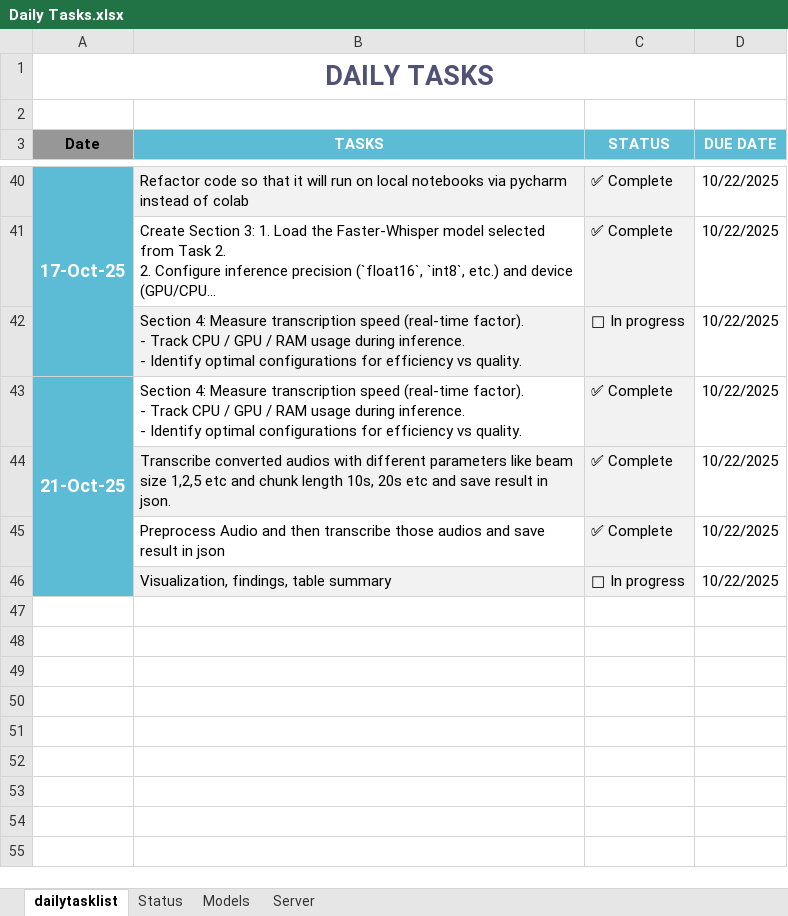
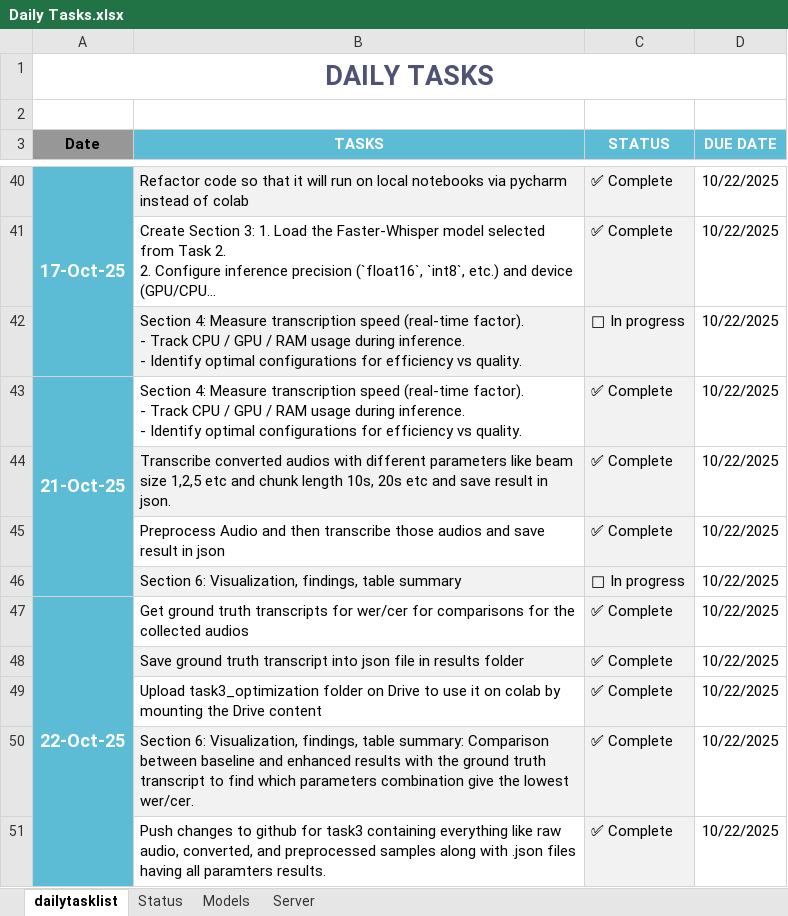
Before and after one commit to DeepFrame/VisionAI-Audio, an Excel workbook: Docs/Daily Tasks.xlsx, sheet dailytasklist, drawn as a sheet; only a part is shown, gaps mark what is left out; long unchanged cells end in …; values as stored, in another font and other column widths than the file's, no borders; conditional formats not drawn; the diff names each change by its address in the sheet, - before the commit and + after, or states it on an @@ line.

Commit message:
Update: 10/22/2025

```diff
--- a/Docs/Daily Tasks.xlsx (sheet dailytasklist)
+++ b/Docs/Daily Tasks.xlsx (sheet dailytasklist)
-B46 (TASKS): Visualization, findings, table summary
+B46 (TASKS): Section 6: Visualization, findings, table summary
+row 47: 22-Oct-25 | Get ground truth transcripts for wer/cer for comparisons for the collected audios | ✅ Complete | 10/22/2025
+row 48:  | Save ground truth transcript into json file in results folder | ✅ Complete | 10/22/2025
+row 49:  | Upload task3_optimization folder on Drive to use it on colab by mounting the Drive content | ✅ Complete | 10/22/2025
+row 50:  | Section 6: Visualization, findings, table summary: Comparison between baseline and enhanced results with the ground truth transcript to find which parameters combination give the lowest wer/cer. | ✅ Complete | 10/22/2025
+row 51:  | Push changes to github for task3 containing everything like raw audio, converted, and preprocessed samples along with .json files having all paramters results. | ✅ Complete | 10/22/2025
```
